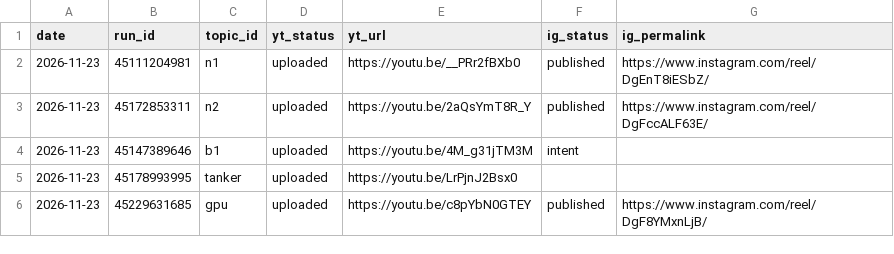
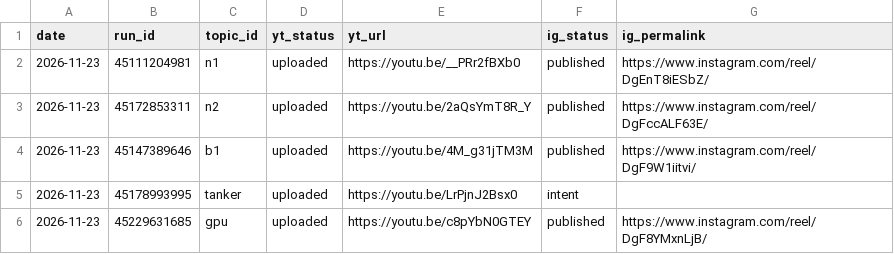
Before and after one commit to Genrec-Community/youtube-shorts-automation, a CSV file: state/receipts.csv, drawn as a sheet.

Commit message:
Record b1 Instagram receipt and tanker publish intent

```diff
--- a/state/receipts.csv
+++ b/state/receipts.csv
@@ -3,4 +3,4 @@ date,run_id,topic_id,yt_status,yt_url,ig_status,ig_permalink
 2026-11-23,45172853311,n2,uploaded,https://youtu.be/2aQsYmT8R_Y,published,https://www.instagram.com/reel/DgFccALF63E/
-2026-11-23,45147389646,b1,uploaded,https://youtu.be/4M_g31jTM3M,intent,
-2026-11-23,45178993995,tanker,uploaded,https://youtu.be/LrPjnJ2Bsx0,,
+2026-11-23,45147389646,b1,uploaded,https://youtu.be/4M_g31jTM3M,published,https://www.instagram.com/reel/DgF9W1iitvi/
+2026-11-23,45178993995,tanker,uploaded,https://youtu.be/LrPjnJ2Bsx0,intent,
 2026-11-23,45229631685,gpu,uploaded,https://youtu.be/c8pYbN0GTEY,published,https://www.instagram.com/reel/DgF8YMxnLjB/
```
